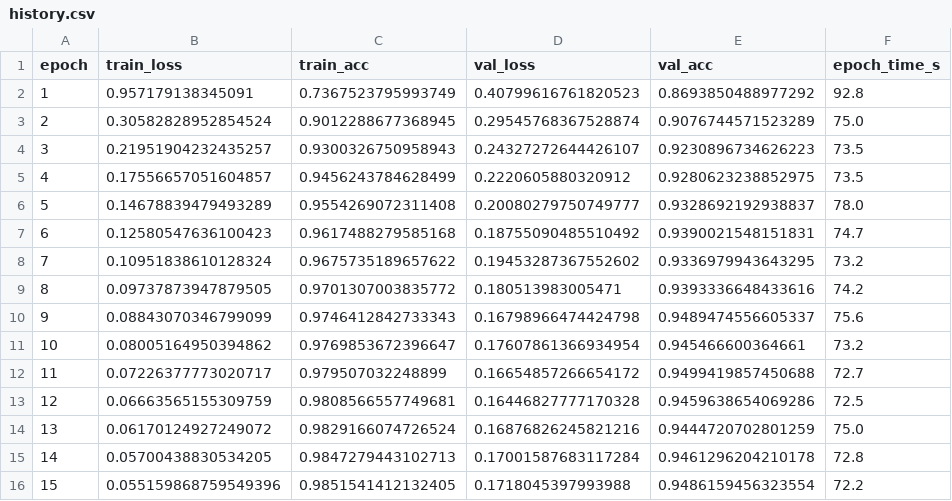
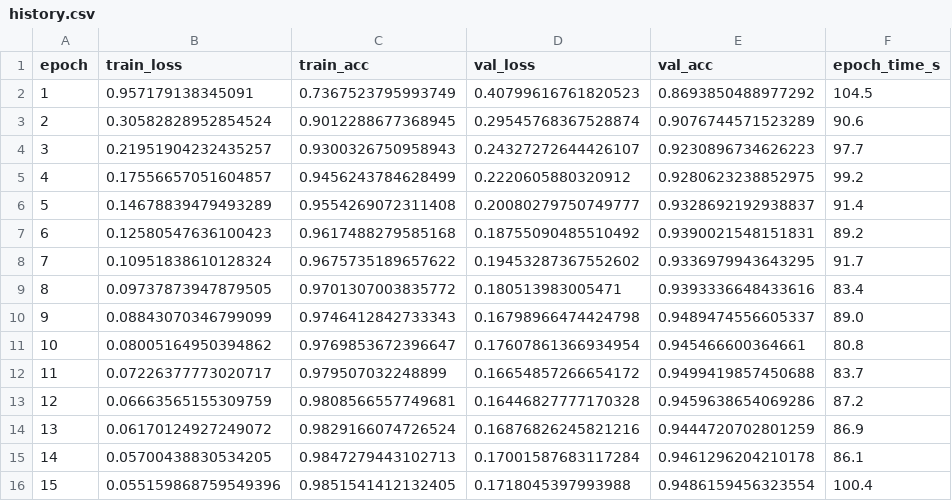
Before and after one commit to AmbitiousFlowDev/plant-diseases-classification, a CSV file: results/efficientnetv2_feature_extraction/history.csv, drawn as a sheet.

Commit message:
Update training metrics and history for EfficientNetV2 models
- Adjusted training history for EfficientNetV2 feature extraction, full, and partial models with updated epoch times and losses.
- Modified metrics JSON files to reflect new training times and ensure consistency across models.
- Added a new split_counts.csv file to document dataset splits for various classes.
- Introduced tracking.py for MLflow integration, enabling experiment tracking and parameter flattening.

```diff
--- a/results/efficientnetv2_feature_extraction/history.csv
+++ b/results/efficientnetv2_feature_extraction/history.csv
@@ -1,16 +1,16 @@
 epoch,train_loss,train_acc,val_loss,val_acc,epoch_time_s
-1,0.957179138345091,0.7367523795993749,0.40799616761820523,0.8693850488977292,92.8
-2,0.30582828952854524,0.9012288677368945,0.29545768367528874,0.9076744571523289,75.0
-3,0.21951904232435257,0.9300326750958943,0.24327272644426107,0.9230896734626223,73.5
-4,0.17556657051604857,0.9456243784628499,0.2220605880320912,0.9280623238852975,73.5
-5,0.14678839479493289,0.9554269072311408,0.20080279750749777,0.9328692192938837,78.0
-6,0.12580547636100423,0.9617488279585168,0.18755090485510492,0.9390021548151831,74.7
-7,0.10951838610128324,0.9675735189657622,0.19453287367552602,0.9336979943643295,73.2
-8,0.09737873947879505,0.9701307003835772,0.180513983005471,0.9393336648433616,74.2
-9,0.08843070346799099,0.9746412842733343,0.16798966474424798,0.9489474556605337,75.6
-10,0.08005164950394862,0.9769853672396647,0.17607861366934954,0.945466600364661,73.2
-11,0.07226377773020717,0.979507032248899,0.16654857266654172,0.9499419857450688,72.7
-12,0.06663565155309759,0.9808566557749681,0.16446827777170328,0.9459638654069286,72.5
-13,0.06170124927249072,0.9829166074726524,0.16876826245821216,0.9444720702801259,75.0
-14,0.05700438830534205,0.9847279443102713,0.17001587683117284,0.9461296204210178,72.8
-15,0.055159868759549396,0.9851541412132405,0.1718045397993988,0.9486159456323554,72.2
+1,0.957179138345091,0.7367523795993749,0.40799616761820523,0.8693850488977292,104.5
+2,0.30582828952854524,0.9012288677368945,0.29545768367528874,0.9076744571523289,90.6
+3,0.21951904232435257,0.9300326750958943,0.24327272644426107,0.9230896734626223,97.7
+4,0.17556657051604857,0.9456243784628499,0.2220605880320912,0.9280623238852975,99.2
+5,0.14678839479493289,0.9554269072311408,0.20080279750749777,0.9328692192938837,91.4
+6,0.12580547636100423,0.9617488279585168,0.18755090485510492,0.9390021548151831,89.2
+7,0.10951838610128324,0.9675735189657622,0.19453287367552602,0.9336979943643295,91.7
+8,0.09737873947879505,0.9701307003835772,0.180513983005471,0.9393336648433616,83.4
+9,0.08843070346799099,0.9746412842733343,0.16798966474424798,0.9489474556605337,89.0
+10,0.08005164950394862,0.9769853672396647,0.17607861366934954,0.945466600364661,80.8
+11,0.07226377773020717,0.979507032248899,0.16654857266654172,0.9499419857450688,83.7
+12,0.06663565155309759,0.9808566557749681,0.16446827777170328,0.9459638654069286,87.2
+13,0.06170124927249072,0.9829166074726524,0.16876826245821216,0.9444720702801259,86.9
+14,0.05700438830534205,0.9847279443102713,0.17001587683117284,0.9461296204210178,86.1
+15,0.055159868759549396,0.9851541412132405,0.1718045397993988,0.9486159456323554,100.4
```
Also changed, not shown: results/efficientnetv2_full/history.csv, results/efficientnetv2_partial/history.csv, 10 other files.
